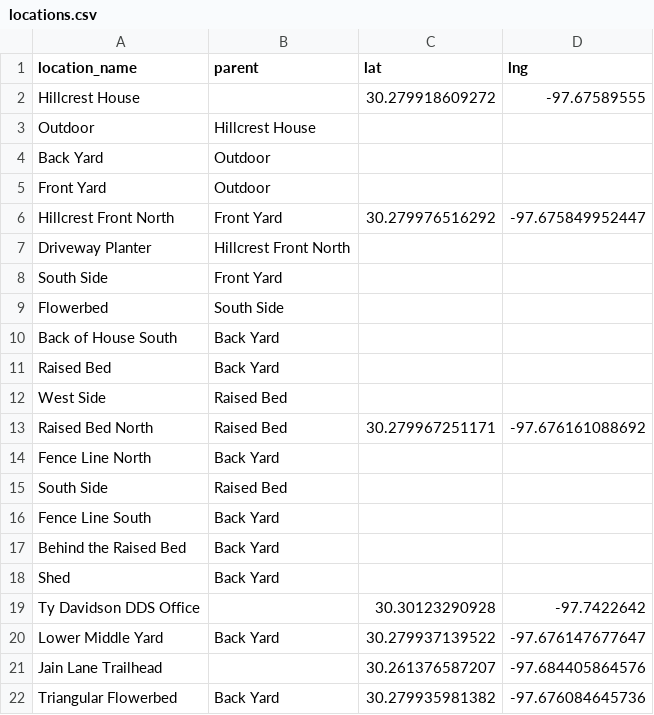
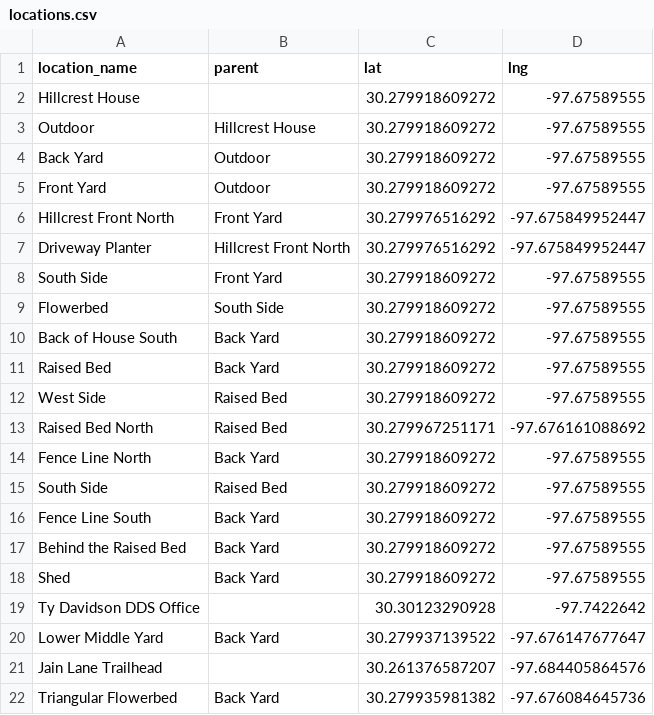
Before and after one commit to bnyce/ReLeaf, a CSV file: locations.csv, drawn as a sheet; the diff names each change by its address in the sheet, - before the commit and + after, or states it on an @@ line.

Commit message:
Update locations.csv

```diff
--- a/locations.csv
+++ b/locations.csv
-C3:C5 (lat): (empty)
+C3:C5 (lat): 30.279918609272
-D3:D5 (lng): (empty)
+D3:D5 (lng): -97.67589555
-C7 (lat): (empty)
+C7 (lat): 30.279976516292
-D7 (lng): (empty)
+D7 (lng): -97.675849952447
-C8:C12 (lat): (empty)
+C8:C12 (lat): 30.279918609272
-D8:D12 (lng): (empty)
+D8:D12 (lng): -97.67589555
-C14:C18 (lat): (empty)
+C14:C18 (lat): 30.279918609272
-D14:D18 (lng): (empty)
+D14:D18 (lng): -97.67589555
```
